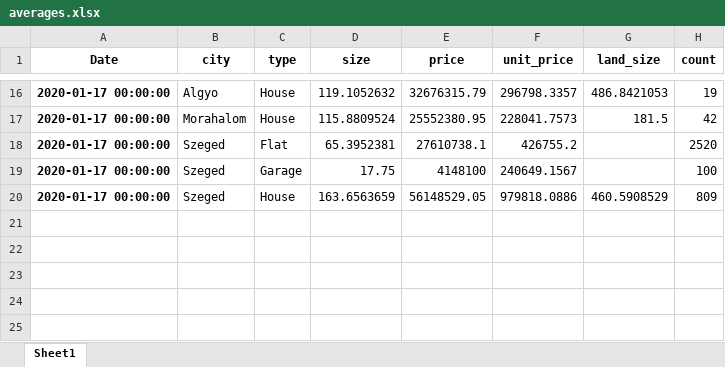
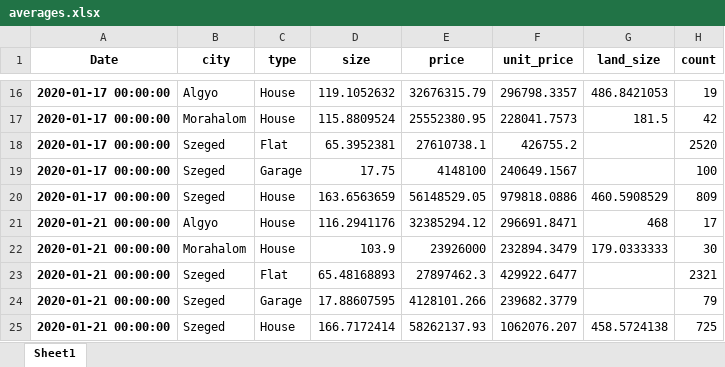
Before and after one commit to diveki/Property-finder, an Excel workbook: Averages/averages.xlsx, sheet Sheet1, drawn as a sheet; only a part is shown, gaps mark what is left out; values as stored, in another font and other column widths than the file's, no borders; the diff names each change by its address in the sheet, - before the commit and + after, or states it on an @@ line.

```diff
--- a/Averages/averages.xlsx (sheet Sheet1)
+++ b/Averages/averages.xlsx (sheet Sheet1)
+row 21: 2020-01-21 00:00:00 | Algyo | House | 116.2941176 | 32385294.12 | 296691.8471 | 468 | 17
+row 22: 2020-01-21 00:00:00 | Morahalom | House | 103.9 | 23926000 | 232894.3479 | 179.0333333 | 30
+row 23: 2020-01-21 00:00:00 | Szeged | Flat | 65.48168893 | 27897462.3 | 429922.6477 |  | 2321
+row 24: 2020-01-21 00:00:00 | Szeged | Garage | 17.88607595 | 4128101.266 | 239682.3779 |  | 79
+row 25: 2020-01-21 00:00:00 | Szeged | House | 166.7172414 | 58262137.93 | 1062076.207 | 458.5724138 | 725
```
Also changed, not shown: 4 other files.
